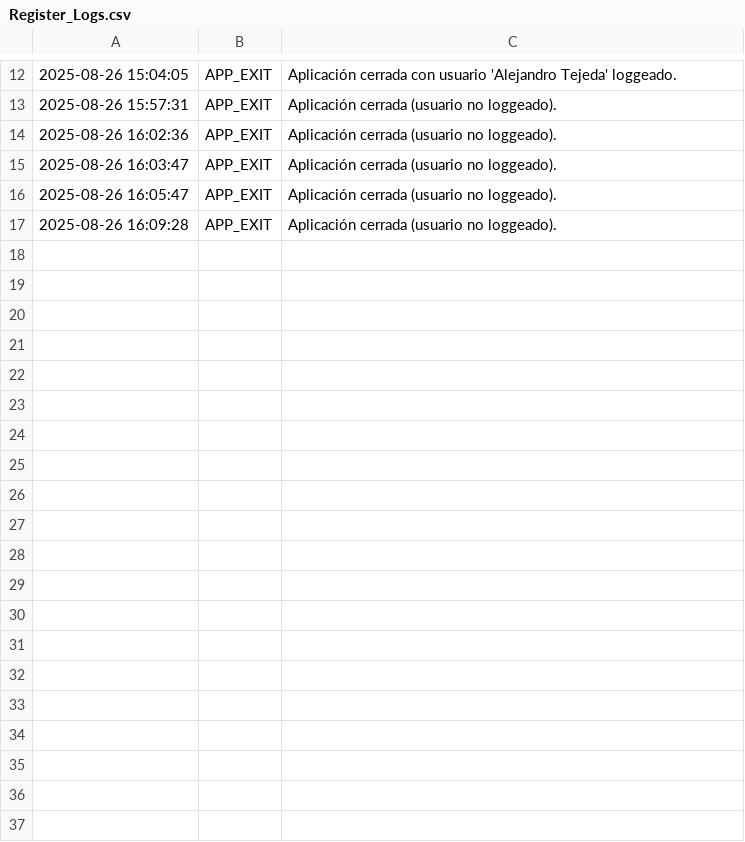
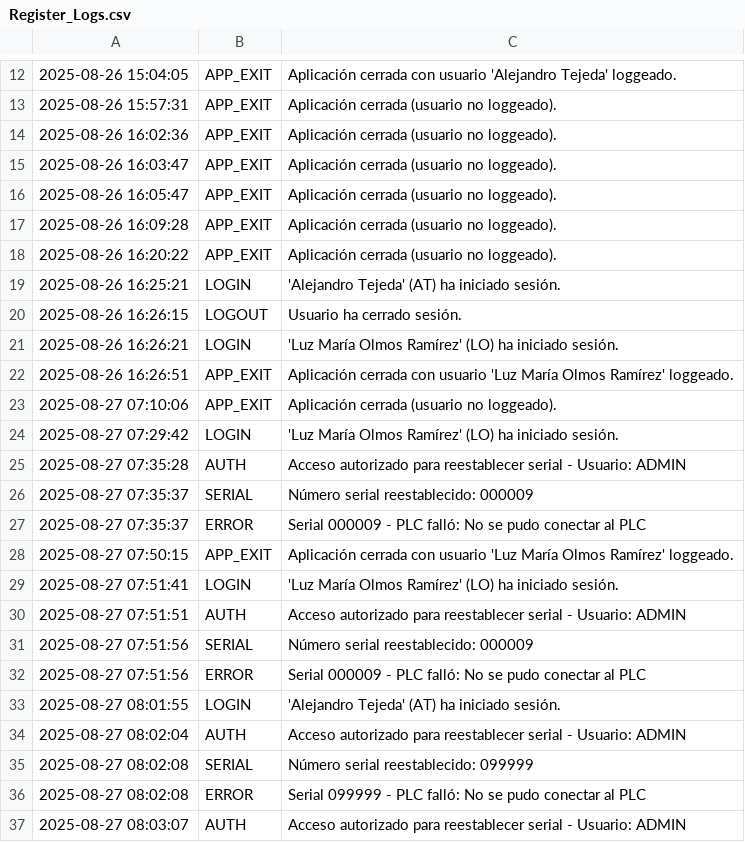
Before and after one commit to Becario-Proyectos/Laser88, a CSV file: Logs/RegistroLogs/2025-08/Register_Logs.csv, drawn as a sheet; only a part is shown, gaps mark what is left out; the diff covers the shown part only.

```diff
--- a/Logs/RegistroLogs/2025-08/Register_Logs.csv
+++ b/Logs/RegistroLogs/2025-08/Register_Logs.csv
@@ -17 +17,21 @@
 2025-08-26 16:09:28,APP_EXIT,Aplicación cerrada (usuario no loggeado).
+2025-08-26 16:20:22,APP_EXIT,Aplicación cerrada (usuario no loggeado).
+2025-08-26 16:25:21,LOGIN,'Alejandro Tejeda' (AT) ha iniciado sesión.
+2025-08-26 16:26:15,LOGOUT,Usuario ha cerrado sesión.
+2025-08-26 16:26:21,LOGIN,'Luz María Olmos Ramírez' (LO) ha iniciado sesión.
+2025-08-26 16:26:51,APP_EXIT,Aplicación cerrada con usuario 'Luz María Olmos Ramírez' loggeado.
+2025-08-27 07:10:06,APP_EXIT,Aplicación cerrada (usuario no loggeado).
+2025-08-27 07:29:42,LOGIN,'Luz María Olmos Ramírez' (LO) ha iniciado sesión.
+2025-08-27 07:35:28,AUTH,Acceso autorizado para reestablecer serial - Usuario: ADMIN
+2025-08-27 07:35:37,SERIAL,Número serial reestablecido: 000009
+2025-08-27 07:35:37,ERROR,Serial 000009 - PLC falló: No se pudo conectar al PLC
+2025-08-27 07:50:15,APP_EXIT,Aplicación cerrada con usuario 'Luz María Olmos Ramírez' loggeado.
+2025-08-27 07:51:41,LOGIN,'Luz María Olmos Ramírez' (LO) ha iniciado sesión.
+2025-08-27 07:51:51,AUTH,Acceso autorizado para reestablecer serial - Usuario: ADMIN
+2025-08-27 07:51:56,SERIAL,Número serial reestablecido: 000009
+2025-08-27 07:51:56,ERROR,Serial 000009 - PLC falló: No se pudo conectar al PLC
+2025-08-27 08:01:55,LOGIN,'Alejandro Tejeda' (AT) ha iniciado sesión.
+2025-08-27 08:02:04,AUTH,Acceso autorizado para reestablecer serial - Usuario: ADMIN
+2025-08-27 08:02:08,SERIAL,Número serial reestablecido: 099999
+2025-08-27 08:02:08,ERROR,Serial 099999 - PLC falló: No se pudo conectar al PLC
+2025-08-27 08:03:07,AUTH,Acceso autorizado para reestablecer serial - Usuario: ADMIN
```
Also changed, not shown: 21 added rows elsewhere in this file, Logs/ErrorLogs/2025-08/Error_Logs.csv, 7 other files.
